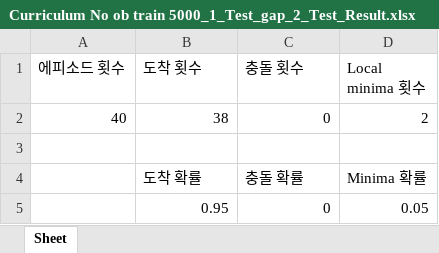
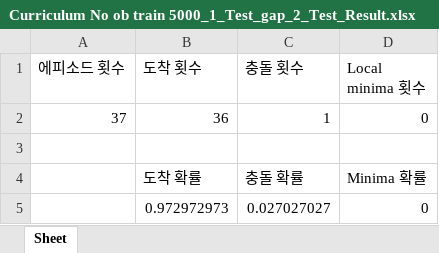
Before and after one commit to wntdev99/FCLCA, an Excel workbook: controllers/CL_TEST_8_action 5/data/Curriculum No ob train 5000_1/Curriculum No ob train 5000_1_Test_gap_2/Curriculum No ob train 5000_1_Test_gap_2_Test_Result.xlsx, sheet Sheet, drawn as a sheet; values as stored, in another font and other column widths than the file's, no borders; removed rows and columns are numbered as before the commit, all else as after; the diff names each change by its address in the sheet, - before the commit and + after, or states it on an @@ line.

Commit message:
this model test_multiagent

```diff
--- a/controllers/CL_TEST_8_action 5/data/Curriculum No ob train 5000_1/Curriculum No ob train 5000_1_Test_gap_2/Curriculum No ob train 5000_1_Test_gap_2_Test_Result.xlsx (sheet Sheet)
+++ b/controllers/CL_TEST_8_action 5/data/Curriculum No ob train 5000_1/Curriculum No ob train 5000_1_Test_gap_2/Curriculum No ob train 5000_1_Test_gap_2_Test_Result.xlsx (sheet Sheet)
-row 2: 40 | 38 | 0 | 2
+row 2: 37 | 36 | 1 | 0
-row 5:  | 0.95 | 0 | 0.05
+row 5:  | 0.972972973 | 0.027027027 | 0
```
Also changed, not shown: 15 other files.
